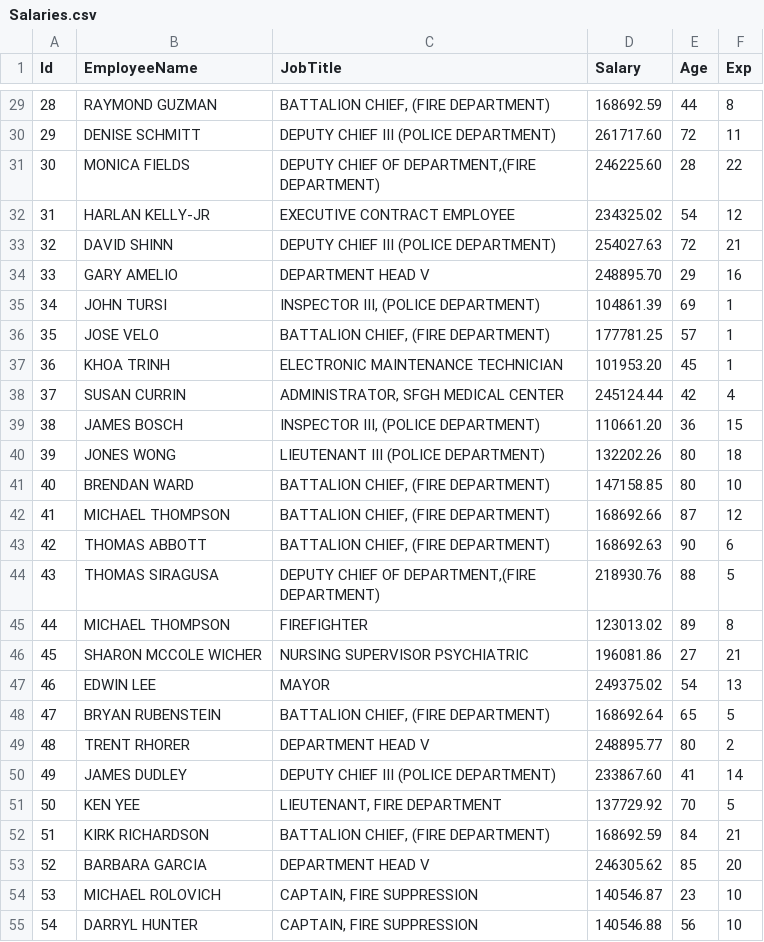
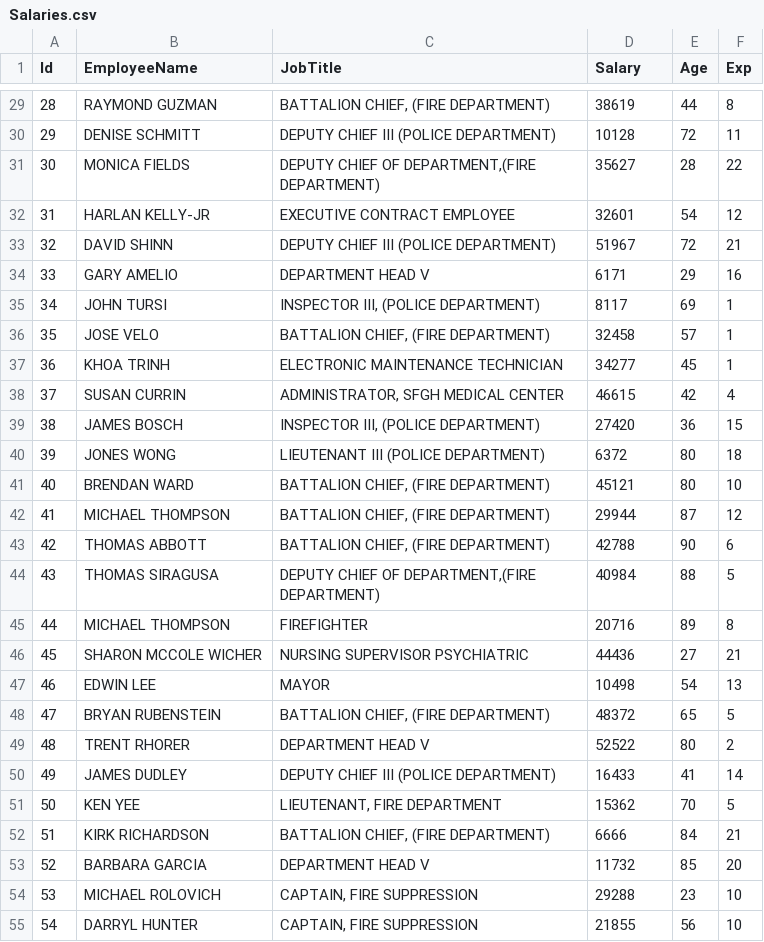
Before and after one commit to tvelichkovt/PySpark, a CSV file: Salaries.csv, drawn as a sheet; only a part is shown, gaps mark what is left out; the diff covers the shown part only.

```diff
--- a/Salaries.csv
+++ b/Salaries.csv
@@ -29,27 +29,27 @@ Id,EmployeeName,JobTitle,Salary,Age,Exp
-28,RAYMOND GUZMAN,"BATTALION CHIEF, (FIRE DEPARTMENT)",168692.59,44,8
-29,DENISE SCHMITT,DEPUTY CHIEF III (POLICE DEPARTMENT),261717.60,72,11
-30,MONICA FIELDS,"DEPUTY CHIEF OF DEPARTMENT,(FIRE DEPARTMENT)",246225.60,28,22
-31,HARLAN KELLY-JR,EXECUTIVE CONTRACT EMPLOYEE,234325.02,54,12
-32,DAVID SHINN,DEPUTY CHIEF III (POLICE DEPARTMENT),254027.63,72,21
-33,GARY AMELIO,DEPARTMENT HEAD V,248895.70,29,16
-34,JOHN TURSI,"INSPECTOR III, (POLICE DEPARTMENT)",104861.39,69,1
-35,JOSE VELO,"BATTALION CHIEF, (FIRE DEPARTMENT)",177781.25,57,1
-36,KHOA TRINH,ELECTRONIC MAINTENANCE TECHNICIAN,101953.20,45,1
-37,SUSAN CURRIN,"ADMINISTRATOR, SFGH MEDICAL CENTER",245124.44,42,4
-38,JAMES BOSCH,"INSPECTOR III, (POLICE DEPARTMENT)",110661.20,36,15
-39,JONES WONG,LIEUTENANT III (POLICE DEPARTMENT),132202.26,80,18
-40,BRENDAN WARD,"BATTALION CHIEF, (FIRE DEPARTMENT)",147158.85,80,10
-41,MICHAEL THOMPSON,"BATTALION CHIEF, (FIRE DEPARTMENT)",168692.66,87,12
-42,THOMAS ABBOTT,"BATTALION CHIEF, (FIRE DEPARTMENT)",168692.63,90,6
-43,THOMAS SIRAGUSA,"DEPUTY CHIEF OF DEPARTMENT,(FIRE DEPARTMENT)",218930.76,88,5
-44,MICHAEL THOMPSON,FIREFIGHTER,123013.02,89,8
-45,SHARON MCCOLE WICHER,NURSING SUPERVISOR PSYCHIATRIC,196081.86,27,21
-46,EDWIN LEE,MAYOR,249375.02,54,13
-47,BRYAN RUBENSTEIN,"BATTALION CHIEF, (FIRE DEPARTMENT)",168692.64,65,5
-48,TRENT RHORER,DEPARTMENT HEAD V,248895.77,80,2
-49,JAMES DUDLEY,DEPUTY CHIEF III (POLICE DEPARTMENT),233867.60,41,14
-50,KEN YEE,"LIEUTENANT, FIRE DEPARTMENT",137729.92,70,5
-51,KIRK RICHARDSON,"BATTALION CHIEF, (FIRE DEPARTMENT)",168692.59,84,21
-52,BARBARA GARCIA,DEPARTMENT HEAD V,246305.62,85,20
-53,MICHAEL ROLOVICH,"CAPTAIN, FIRE SUPPRESSION",140546.87,23,10
-54,DARRYL HUNTER,"CAPTAIN, FIRE SUPPRESSION",140546.88,56,10
+28,RAYMOND GUZMAN,"BATTALION CHIEF, (FIRE DEPARTMENT)",38619,44,8
+29,DENISE SCHMITT,DEPUTY CHIEF III (POLICE DEPARTMENT),10128,72,11
+30,MONICA FIELDS,"DEPUTY CHIEF OF DEPARTMENT,(FIRE DEPARTMENT)",35627,28,22
+31,HARLAN KELLY-JR,EXECUTIVE CONTRACT EMPLOYEE,32601,54,12
+32,DAVID SHINN,DEPUTY CHIEF III (POLICE DEPARTMENT),51967,72,21
+33,GARY AMELIO,DEPARTMENT HEAD V,6171,29,16
+34,JOHN TURSI,"INSPECTOR III, (POLICE DEPARTMENT)",8117,69,1
+35,JOSE VELO,"BATTALION CHIEF, (FIRE DEPARTMENT)",32458,57,1
+36,KHOA TRINH,ELECTRONIC MAINTENANCE TECHNICIAN,34277,45,1
+37,SUSAN CURRIN,"ADMINISTRATOR, SFGH MEDICAL CENTER",46615,42,4
+38,JAMES BOSCH,"INSPECTOR III, (POLICE DEPARTMENT)",27420,36,15
+39,JONES WONG,LIEUTENANT III (POLICE DEPARTMENT),6372,80,18
+40,BRENDAN WARD,"BATTALION CHIEF, (FIRE DEPARTMENT)",45121,80,10
+41,MICHAEL THOMPSON,"BATTALION CHIEF, (FIRE DEPARTMENT)",29944,87,12
+42,THOMAS ABBOTT,"BATTALION CHIEF, (FIRE DEPARTMENT)",42788,90,6
+43,THOMAS SIRAGUSA,"DEPUTY CHIEF OF DEPARTMENT,(FIRE DEPARTMENT)",40984,88,5
+44,MICHAEL THOMPSON,FIREFIGHTER,20716,89,8
+45,SHARON MCCOLE WICHER,NURSING SUPERVISOR PSYCHIATRIC,44436,27,21
+46,EDWIN LEE,MAYOR,10498,54,13
+47,BRYAN RUBENSTEIN,"BATTALION CHIEF, (FIRE DEPARTMENT)",48372,65,5
+48,TRENT RHORER,DEPARTMENT HEAD V,52522,80,2
+49,JAMES DUDLEY,DEPUTY CHIEF III (POLICE DEPARTMENT),16433,41,14
+50,KEN YEE,"LIEUTENANT, FIRE DEPARTMENT",15362,70,5
+51,KIRK RICHARDSON,"BATTALION CHIEF, (FIRE DEPARTMENT)",6666,84,21
+52,BARBARA GARCIA,DEPARTMENT HEAD V,11732,85,20
+53,MICHAEL ROLOVICH,"CAPTAIN, FIRE SUPPRESSION",29288,23,10
+54,DARRYL HUNTER,"CAPTAIN, FIRE SUPPRESSION",21855,56,10
```
Also changed, not shown: 47 edited cells elsewhere in this file, 1 other file.
